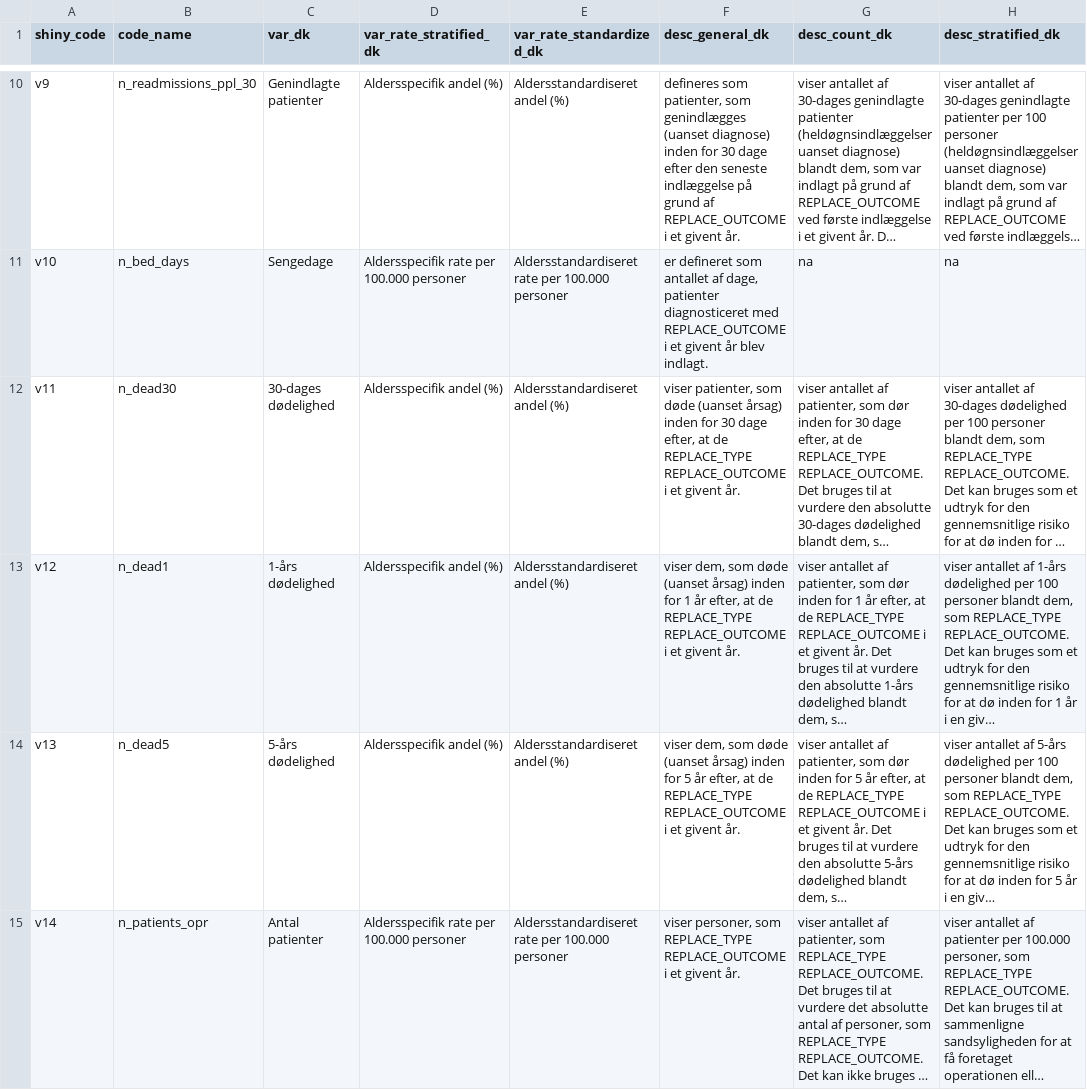
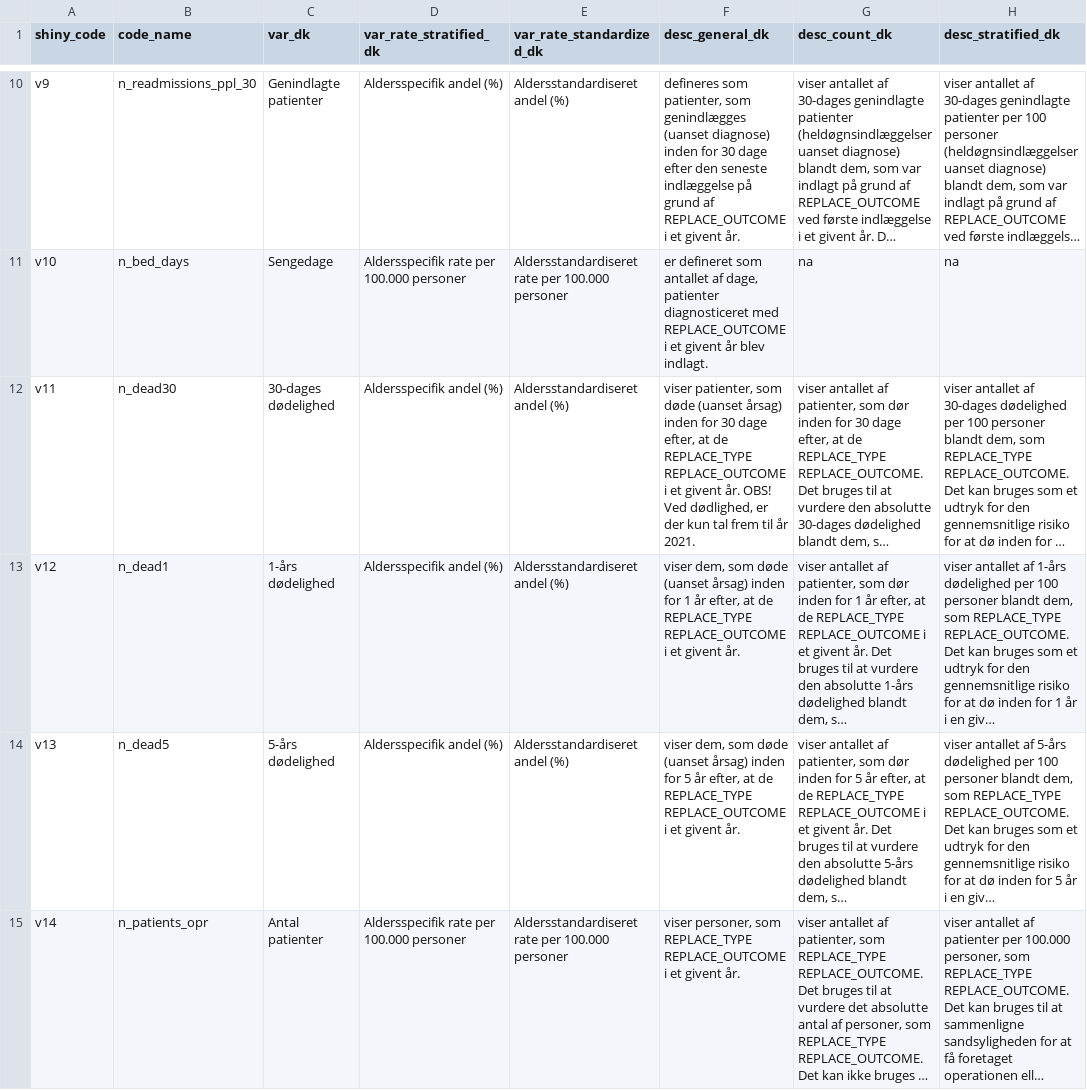
Before and after one commit to HF-Research/ht2, a CSV file: input_ui_text/variable_ui.csv, drawn as a sheet; only a part is shown, gaps mark what is left out; long unchanged cells end in …; the diff names each change by its address in the sheet, - before the commit and + after, or states it on an @@ line.

Commit message:
Tilføjet at data er kun frem til 2021 for døde

```diff
--- a/input_ui_text/variable_ui.csv
+++ b/input_ui_text/variable_ui.csv
-F12 (desc_general_dk): …givent år.
+F12 (desc_general_dk): …givent år. OBS! Ved dødlighed, er der kun tal frem til år 2021.
```
